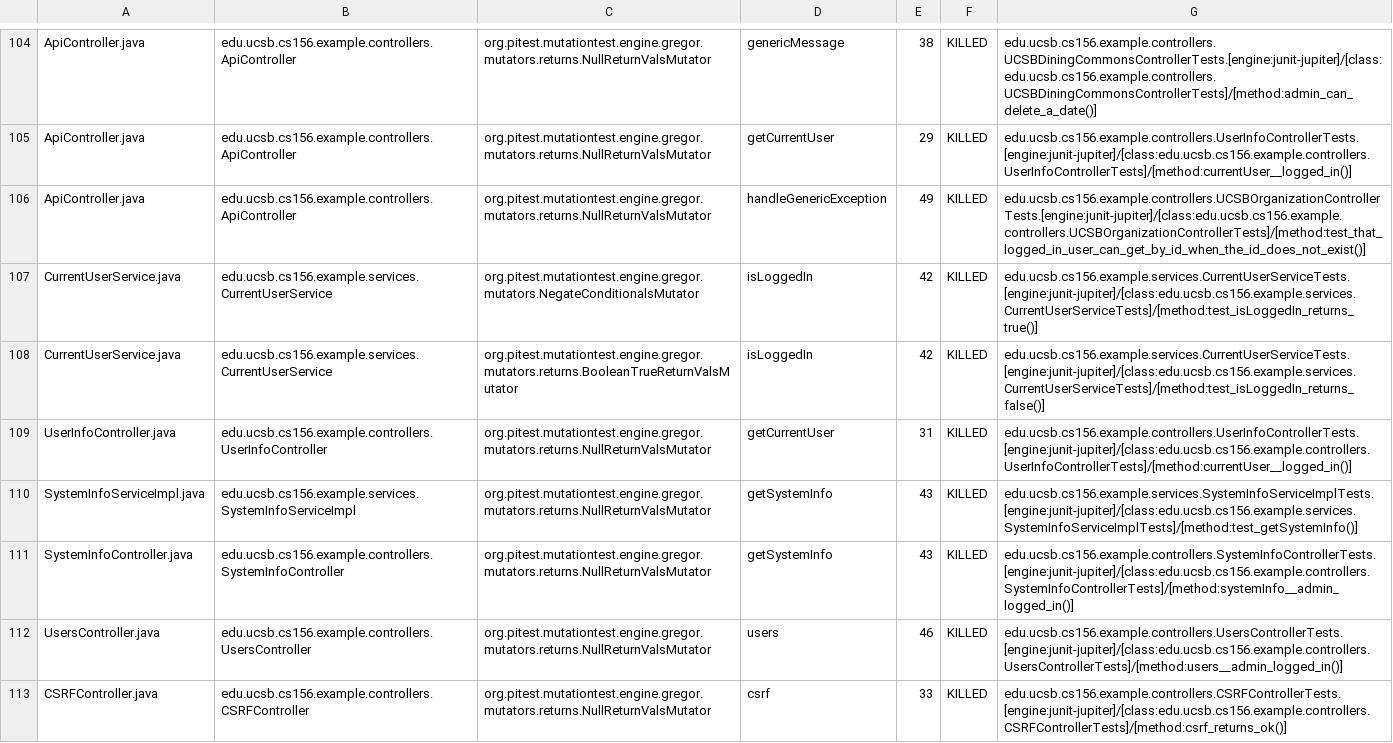
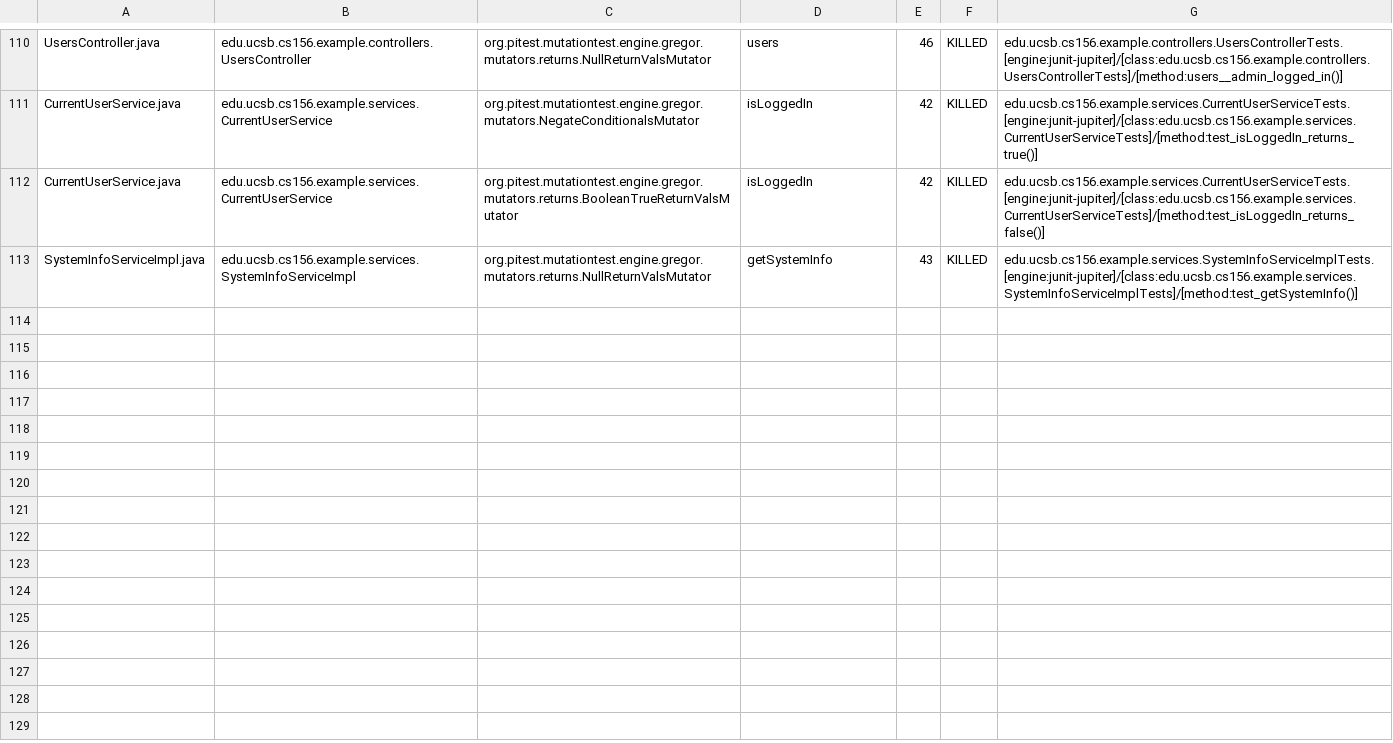
Before and after one commit to ucsb-cs156-f24/team02-f24-01, a CSV file: prs/70/pitest/mutations.csv, drawn as a sheet; only a part is shown, gaps mark what is left out; removed rows and columns are numbered as before the commit, all else as after; the diff covers the shown part only; the diff names each change by its address in the sheet, - before the commit and + after, or states it on an @@ line.

Commit message:
Deploying to gh-pages from @ ucsb-cs156-f24/team02-f24-01@891f5791d01ad4768d896a55169a4e206075f002 🚀

```diff
--- a/prs/70/pitest/mutations.csv
+++ b/prs/70/pitest/mutations.csv
-A110: ApiController.java
+A110: UsersController.java
-B110: edu.ucsb.cs156.example.controllers.ApiController
+B110: edu.ucsb.cs156.example.controllers.UsersController
-D110: genericMessage
+D110: users
-E110: 38
+E110: 46
-G110: edu.ucsb.cs156.example.controllers.UCSBDiningCommonsControllerTests.[engine:junit-jupiter]/[class:edu.ucsb.cs156.example.controllers.UCSBDiningCommonsControllerTests]/[method:admin_can_delete_a_date()]
+G110: edu.ucsb.cs156.example.controllers.UsersControllerTests.[engine:junit-jupiter]/[class:edu.ucsb.cs156.example.controllers.UsersControllerTests]/[method:users__admin_logged_in()]
@@ row 105 moved to row 2: ApiController.java @@
@@ row 106 moved to row 3: ApiController.java @@
@@ row 111 moved to row 39: SystemInfoController.java @@
-row 112: UsersController.java | edu.ucsb.cs156.example.controllers.UsersController | org.pitest.mutationtest.engine.gregor.mutators.returns.NullReturnValsMutator | users | 46 | KILLED | edu.ucsb.cs156.example.controllers.UsersControllerTests.[engine:junit-jupiter]/[class:edu.ucsb.cs156.example.controllers.UsersControllerTests]/[method:users__admin_logged_in()]
@@ row 113 moved to row 4: CSRFController.java @@
```
Also changed, not shown: 1 added row and 64 moved rows elsewhere in this file, 14 other files.
